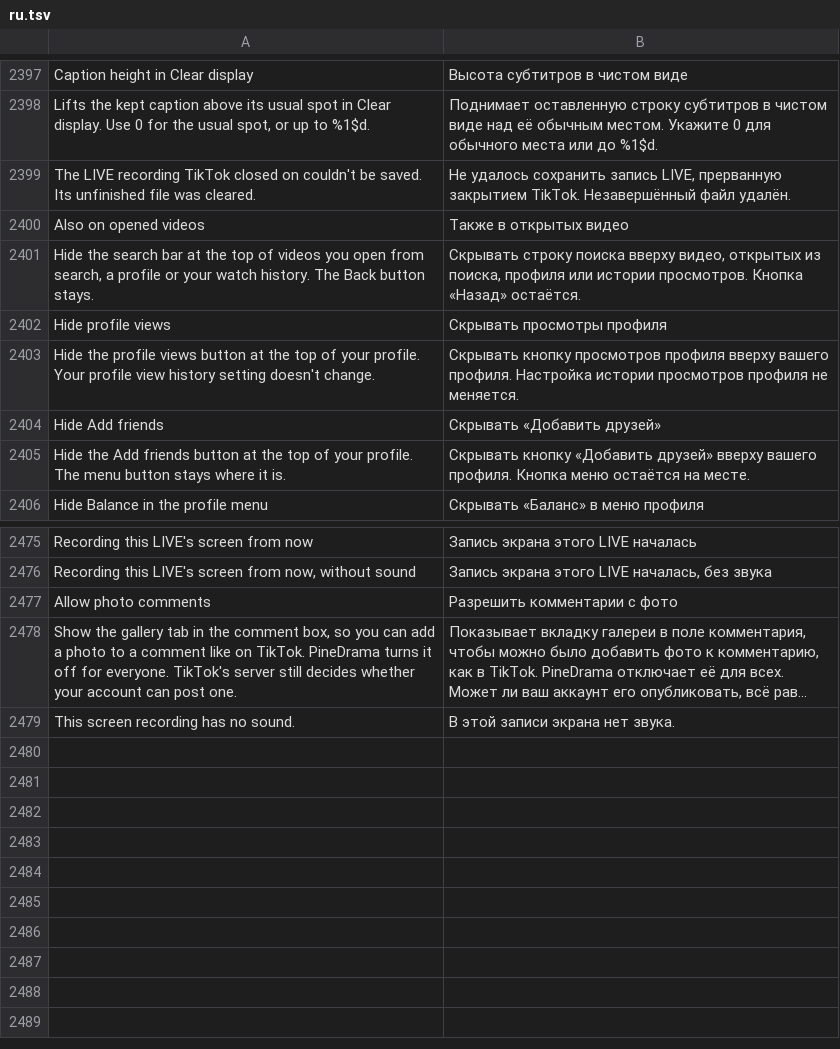
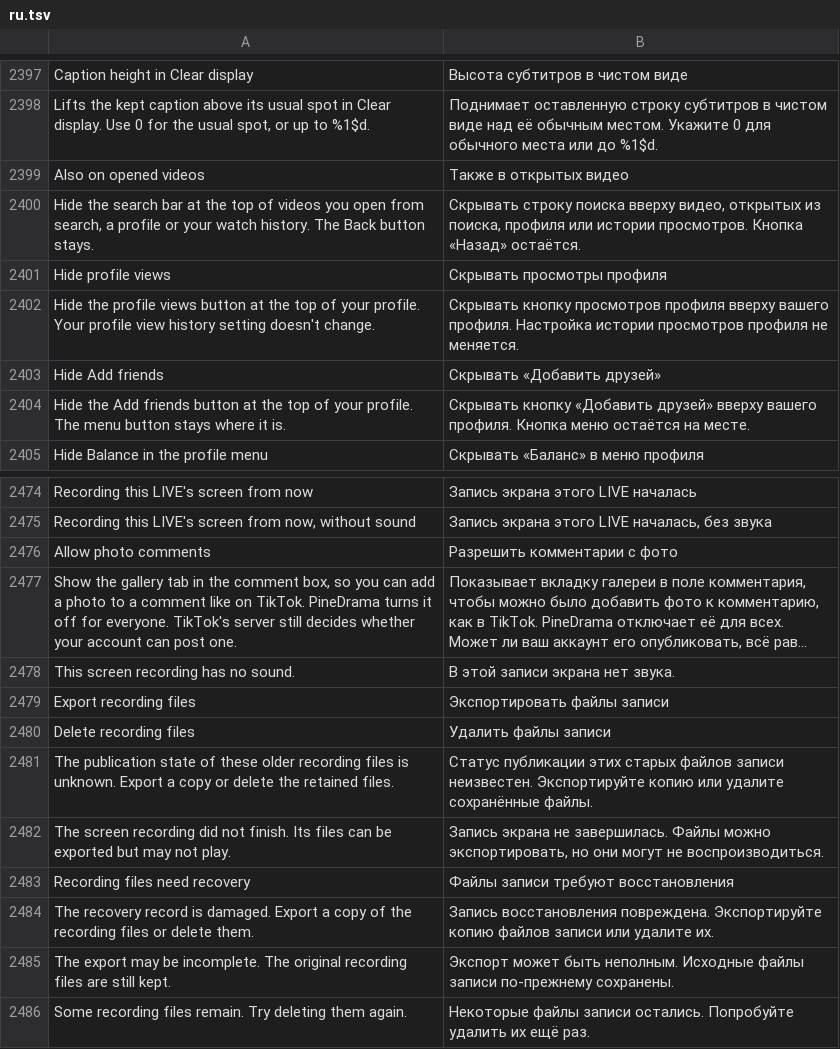
Before and after one commit to Nezumi-2711/HushFeed, a TSV file: extensions/tiktok/src/main/l10n/ru.tsv, drawn as a sheet; only a part is shown, gaps mark what is left out; long unchanged cells end in …; removed rows and columns are numbered as before the commit, all else as after; the diff names each change by its address in the sheet, - before the commit and + after, or states it on an @@ line.

Commit message:
fix(tiktok): retain bounded recording checkpoints until publication is verified

```diff
--- a/extensions/tiktok/src/main/l10n/ru.tsv
+++ b/extensions/tiktok/src/main/l10n/ru.tsv
-row 2399: The LIVE recording TikTok closed on couldn't be saved. Its unfinished file was cleared. | Не удалось сохранить запись LIVE, прерванную закрытием TikTok. Незавершённый файл удалён.
+row 2479: Export recording files | Экспортировать файлы записи
+row 2480: Delete recording files | Удалить файлы записи
+row 2481: The publication state of these older recording files is unknown. Export a copy or delete the retained files. | Статус публикации этих старых файлов записи неизвестен. Экспортируйте копию или удалите сохранённые файлы.
+row 2482: The screen recording did not finish. Its files can be exported but may not play. | Запись экрана не завершилась. Файлы можно экспортировать, но они могут не воспроизводиться.
+row 2483: Recording files need recovery | Файлы записи требуют восстановления
+row 2484: The recovery record is damaged. Export a copy of the recording files or delete them. | Запись восстановления повреждена. Экспортируйте копию файлов записи или удалите их.
+row 2485: The export may be incomplete. The original recording files are still kept. | Экспорт может быть неполным. Исходные файлы записи по-прежнему сохранены.
+row 2486: Some recording files remain. Try deleting them again. | Некоторые файлы записи остались. Попробуйте удалить их ещё раз.
```
Also changed, not shown: extensions/tiktok/src/main/l10n/de.tsv, extensions/tiktok/src/main/l10n/es.tsv, 54 other files.
